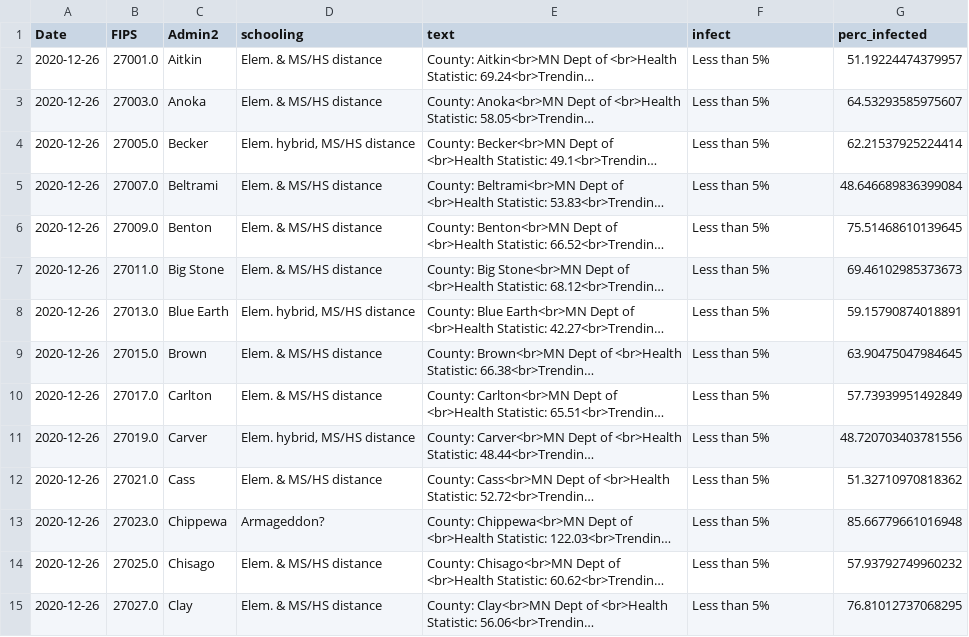
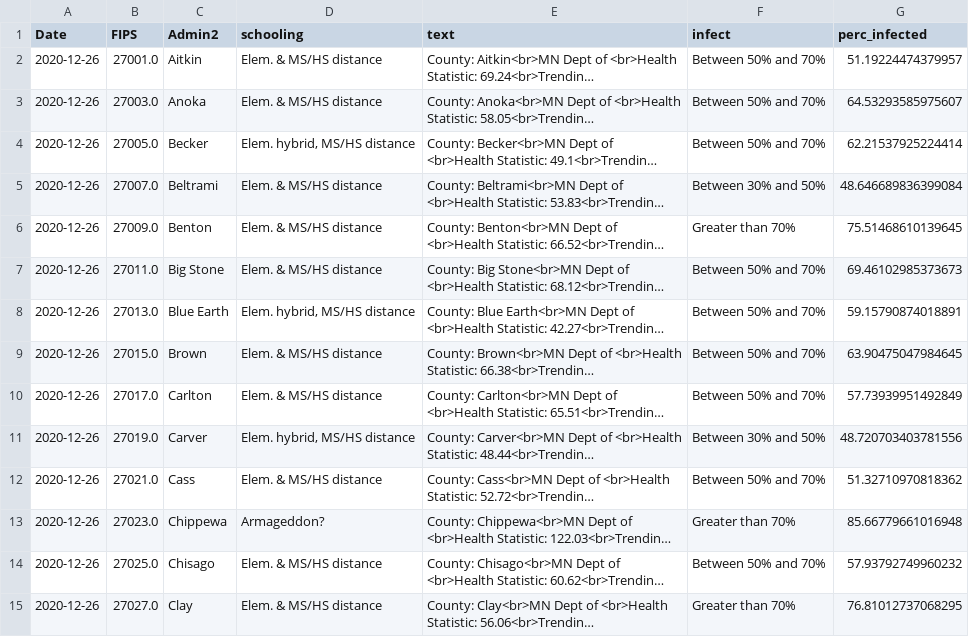
Before and after one commit to thurkj/MN_covid, a CSV file: Data/minnesota_data_today.csv, drawn as a sheet; only a part is shown; long unchanged cells end in …; the diff covers the shown part only; the diff names each change by its address in the sheet, - before the commit and + after, or states it on an @@ line.

```diff
--- a/Data/minnesota_data_today.csv
+++ b/Data/minnesota_data_today.csv
-F2:F4 (infect): Less than 5%
+F2:F4 (infect): Between 50% and 70%
-F5 (infect): Less than 5%
+F5 (infect): Between 30% and 50%
-F6 (infect): Less than 5%
+F6 (infect): Greater than 70%
-F7:F10 (infect): Less than 5%
+F7:F10 (infect): Between 50% and 70%
-F11 (infect): Less than 5%
+F11 (infect): Between 30% and 50%
-F12 (infect): Less than 5%
+F12 (infect): Between 50% and 70%
-F13 (infect): Less than 5%
+F13 (infect): Greater than 70%
-F14 (infect): Less than 5%
+F14 (infect): Between 50% and 70%
-F15 (infect): Less than 5%
+F15 (infect): Greater than 70%
```
Also changed, not shown: 2 added rows and 76 edited cells elsewhere in this file, 1 other file.
